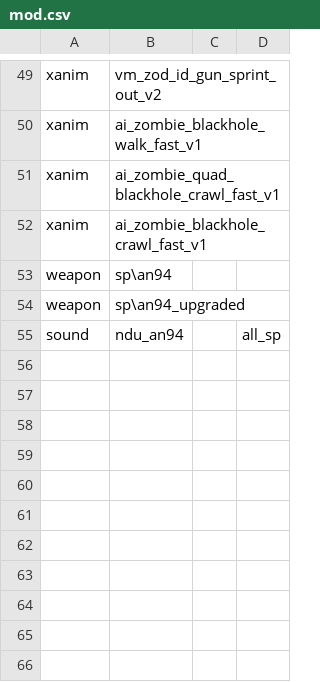
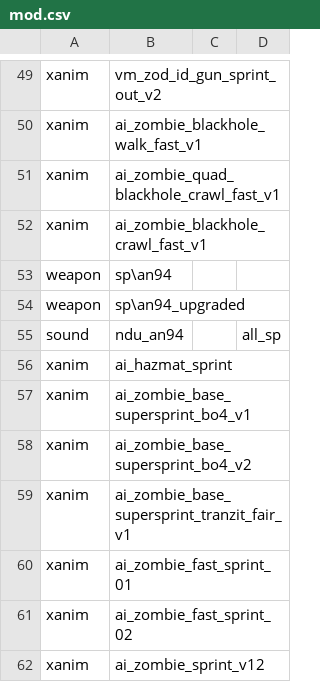
Before and after one commit to JezuzLizard/T4ZM-Asset-Collection, a CSV file: all/mod.csv, drawn as a sheet; only a part is shown, gaps mark what is left out.

Commit message:
Added supersprinter

```diff
--- a/all/mod.csv
+++ b/all/mod.csv
@@ -55 +55,8 @@ weapon,sp\an94_upgraded
 sound,ndu_an94,,all_sp
+xanim,ai_hazmat_sprint
+xanim,ai_zombie_base_supersprint_bo4_v1
+xanim,ai_zombie_base_supersprint_bo4_v2
+xanim,ai_zombie_base_supersprint_tranzit_fair_v1
+xanim,ai_zombie_fast_sprint_01
+xanim,ai_zombie_fast_sprint_02
+xanim,ai_zombie_sprint_v12
```
Also changed, not shown: 12 other files.
